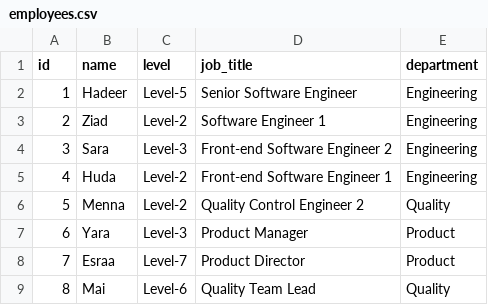
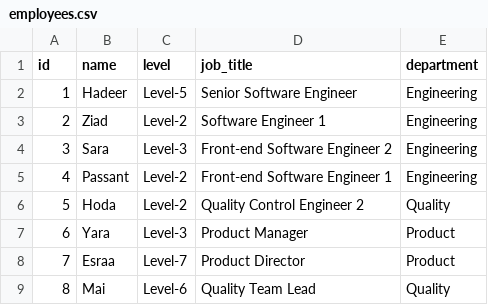
Before and after one commit to sherin-mmedhat/Evalua8, a CSV file: data/profiling/employees.csv, drawn as a sheet.

```diff
--- a/data/profiling/employees.csv
+++ b/data/profiling/employees.csv
@@ -4,4 +4,4 @@ id,name,level,job_title,department
 3,Sara,Level-3,Front-end Software Engineer 2,Engineering
-4,Huda,Level-2,Front-end Software Engineer 1,Engineering
-5,Menna,Level-2,Quality Control Engineer 2,Quality
+4,Passant,Level-2,Front-end Software Engineer 1,Engineering
+5,Hoda,Level-2,Quality Control Engineer 2,Quality
 6,Yara,Level-3,Product Manager,Product
```
Also changed, not shown: 9 other files.
